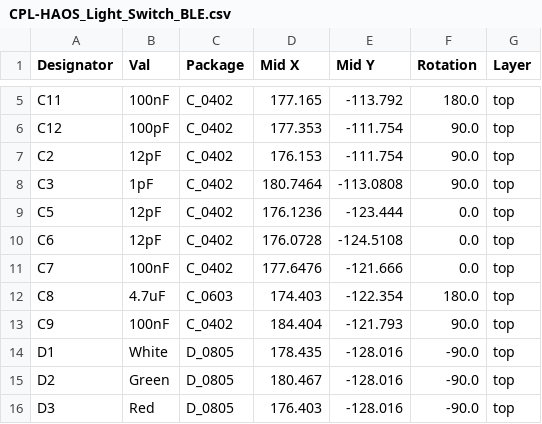
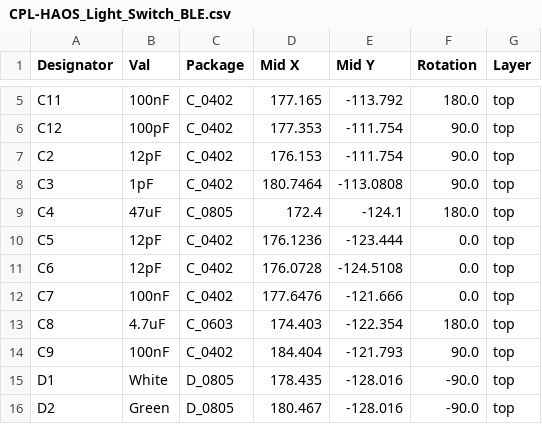
Before and after one commit to jharvey/HAOS_Light_Switch_BLE, a CSV file: pcb/HAOS_Light_Switch_BLE_KiCAD-9/jlcpcb/V0.1/production_files/CPL-HAOS_Light_Switch_BLE.csv, drawn as a sheet; only a part is shown, gaps mark what is left out; the shorter side is filled out with more unchanged rows.

```diff
--- a/pcb/HAOS_Light_Switch_BLE_KiCAD-9/jlcpcb/V0.1/production_files/CPL-HAOS_Light_Switch_BLE.csv
+++ b/pcb/HAOS_Light_Switch_BLE_KiCAD-9/jlcpcb/V0.1/production_files/CPL-HAOS_Light_Switch_BLE.csv
@@ -8,2 +8,3 @@ C2,12pF,C_0402,176.153,-111.754,90.0,top
 C3,1pF,C_0402,180.7464,-113.0808,90.0,top
+C4,47uF,C_0805,172.4,-124.1,180.0,top
 C5,12pF,C_0402,176.1236,-123.444,0.0,top
```
Also changed, not shown: pcb/HAOS_Light_Switch_BLE_KiCAD-9/jlcpcb/V0.1/production_files/BOM-HAOS_Light_Switch_BLE.csv, 5 other files.
